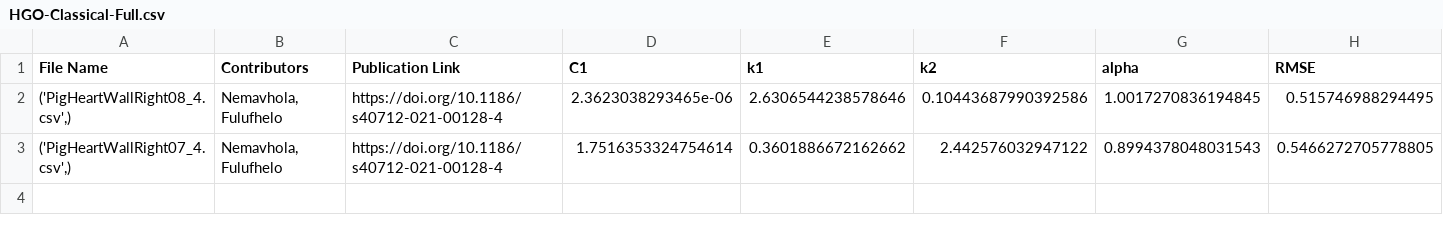
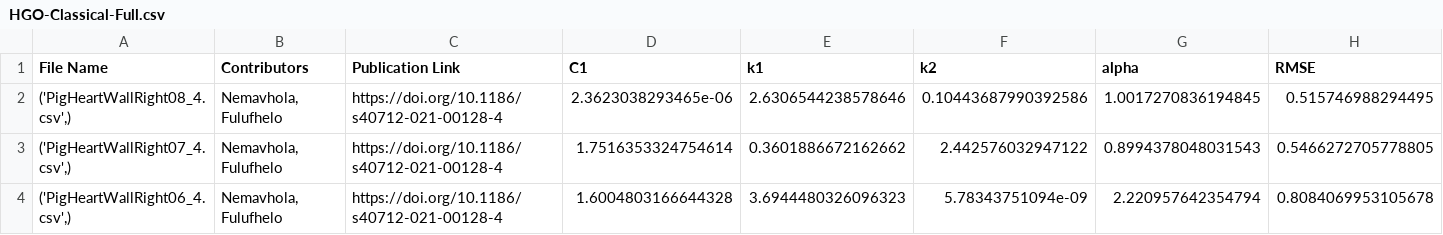
Before and after one commit to fit2tissue-db/ModelParameters, a CSV file: HGO-Classical-Full.csv, drawn as a sheet; only a part is shown; rows hold the shown columns only; the diff names each change by its address in the sheet, - before the commit and + after, or states it on an @@ line.

Commit message:
Append results for None with note

```diff
--- a/HGO-Classical-Full.csv
+++ b/HGO-Classical-Full.csv
+row 4: ('PigHeartWallRight06_4.csv',) | Nemavhola, Fulufhelo | https://doi.org/10.1186/s40712-021-00128-4 | 1.6004803166644328 | 3.6944480326096323 | 5.78343751094e-09 | 2.220957642354794 | 0.8084069953105678
```
